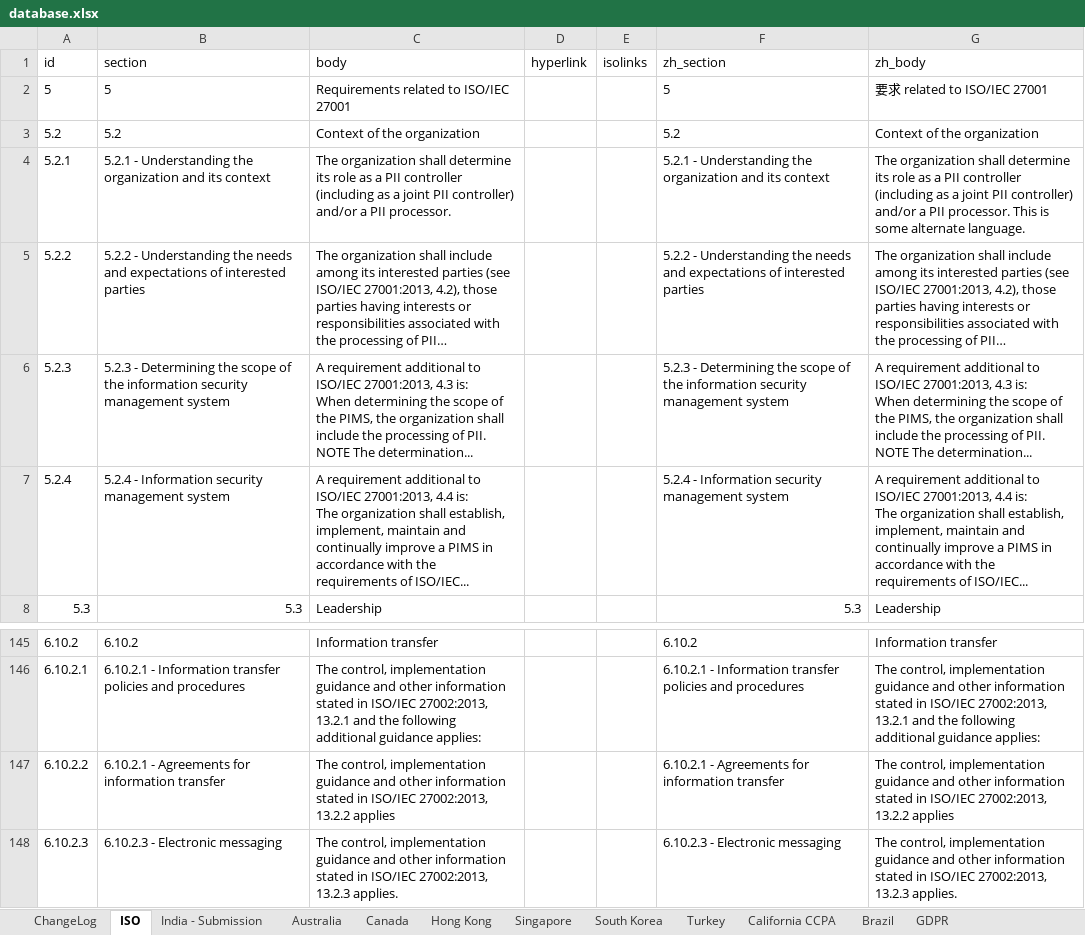
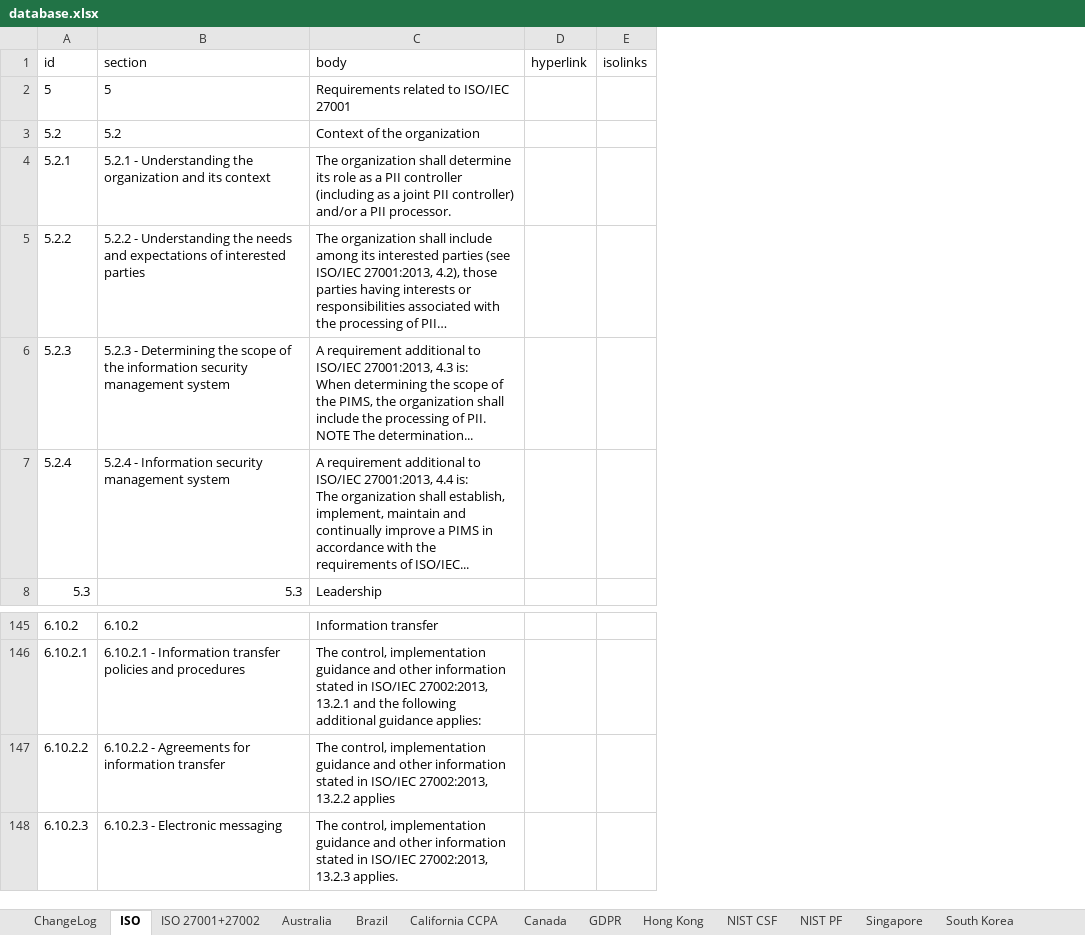
Before and after one commit to microsoft/data-protection-mapping-project, an Excel workbook: src/assets/database.xlsx, sheet ISO, drawn as a sheet; only a part is shown, gaps mark what is left out; values as stored, in another font and other column widths than the file's, no borders; ↵ is a line break in a cell; the diff names each change by its address in the sheet, - before the commit and + after, or states it on an @@ line.

```diff
--- a/src/assets/database.xlsx (sheet ISO)
+++ b/src/assets/database.xlsx (sheet ISO)
-sheet tab: India - Submission
+sheet tab: ISO 27001+27002
+sheet tab: NIST CSF
+sheet tab: NIST PF
@@ sheet tab order changed: ChangeLog | ISO | ISO 27001+27002 | Australia | Brazil | California CCPA | Canada | GDPR | Hong Kong | NIST CSF | NIST PF | Singapore | South Korea @@
-column F (zh_section), rows 2-8: 5 | 5.2 | 5.2.1 - Understanding the organization and its context | 5.2.2 - Understanding the needs and expectations of interested parties | 5.2.3 - Determining the scope of the information security management system | 5.2.4 - Information security management system | 5.3; rows 145-148: 6.10.2 | 6.10.2.1 - Information transfer policies and procedures | 6.10.2.1 - Agreements for information transfer | 6.10.2.3 - Electronic messaging
-column G (zh_body), rows 2-8: 要求 related to ISO/IEC 27001 | Context of the organization | The organization shall determine its role as a PII controller (including as a joint PII controller) and/or a PII processor. This is some alternate language. | The organization shall include among its interested parties (see ISO/IEC 27001:2013, 4.2), those parties having interests or responsibilities associated with the processing of PII… | A requirement additional to ISO/IEC 27001:2013, 4.3 is: ↵ When determining the scope of the PIMS, the organization shall include the processing of PII. ↵ NOTE The determination... | A requirement additional to ISO/IEC 27001:2013, 4.4 is: ↵ The organization shall establish, implement, maintain and continually improve a PIMS in accordance with the requirements of ISO/IEC... | Leadership; rows 145-148: Information transfer | The control, implementation guidance and other information stated in ISO/IEC 27002:2013, 13.2.1 and the following additional guidance applies: | The control, implementation guidance and other information stated in ISO/IEC 27002:2013, 13.2.2 applies | The control, implementation guidance and other information stated in ISO/IEC 27002:2013, 13.2.3 applies.
-B147 (section): 6.10.2.1 - Agreements…
+B147 (section): 6.10.2.2 - Agreements…
```
Also changed, not shown: sheet GDPR, sheet Hong Kong, sheet ChangeLog, other sheet tabs.
